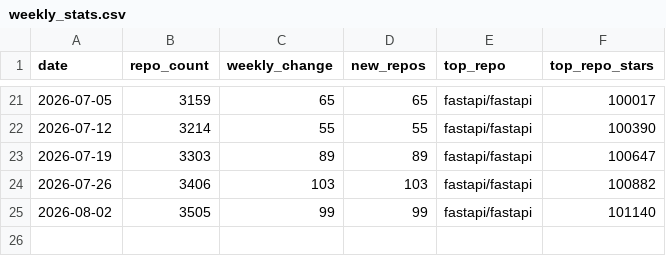
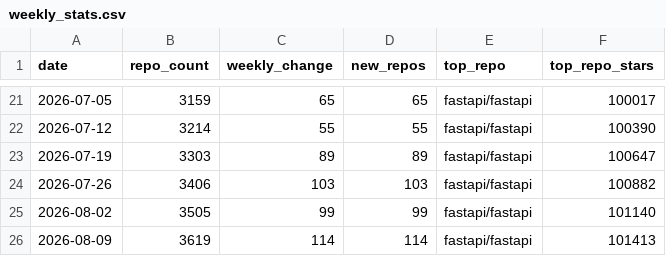
Before and after one commit to channi23/ecosystem, a CSV file: projects/weekly-stats-collection/weekly_stats.csv, drawn as a sheet; only a part is shown, gaps mark what is left out; the diff names each change by its address in the sheet, - before the commit and + after, or states it on an @@ line.

```diff
--- a/projects/weekly-stats-collection/weekly_stats.csv
+++ b/projects/weekly-stats-collection/weekly_stats.csv
+row 26: 2026-08-09 | 3619 | 114 | 114 | fastapi/fastapi | 101413
```
